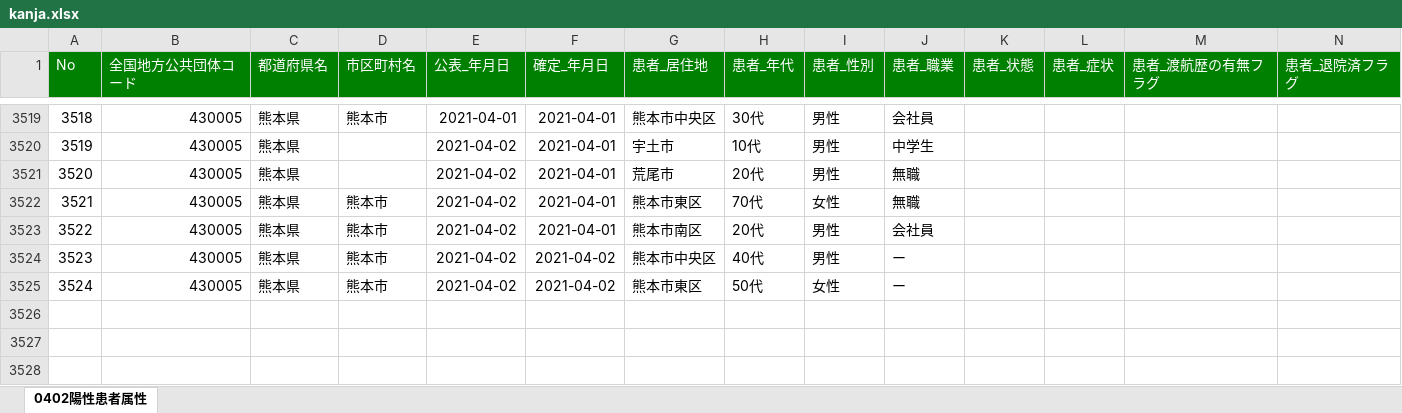
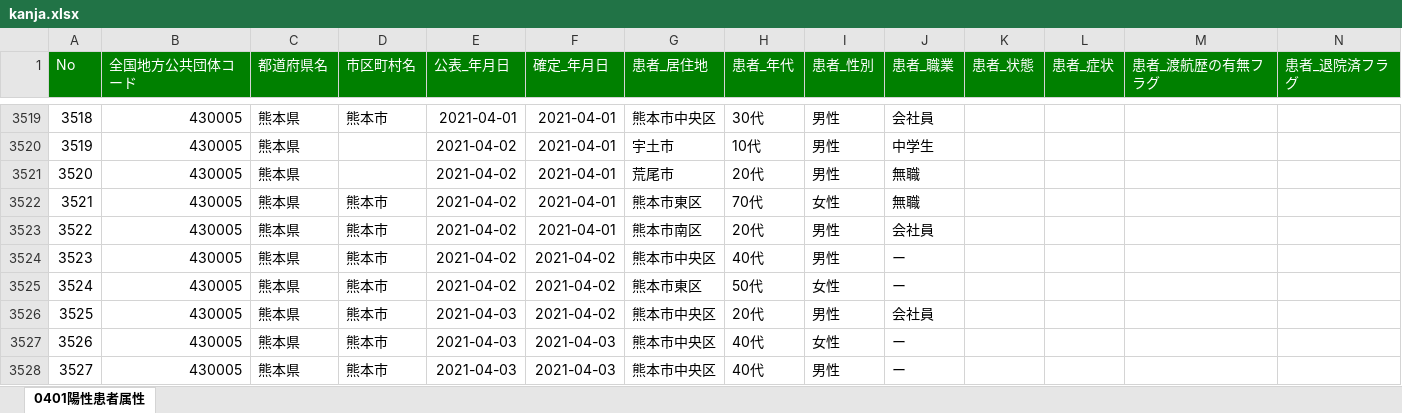
Before and after one commit to makoragi/kumamoto-covid19, an Excel workbook: kanja.xlsx, sheet 0401陽性患者属性, drawn as a sheet; only a part is shown, gaps mark what is left out; values as stored, in another font and other column widths than the file's, no borders; rows hold the shown columns only; the diff names each change by its address in the sheet, - before the commit and + after, or states it on an @@ line.

```diff
--- a/kanja.xlsx (sheet 0401陽性患者属性)
+++ b/kanja.xlsx (sheet 0401陽性患者属性)
-sheet tab: 0402陽性患者属性
+sheet tab: 0401陽性患者属性
+row 3526: 3525 | 430005 | 熊本県 | 熊本市 | 2021-04-03 | 2021-04-02 | 熊本市中央区 | 20代 | 男性 | 会社員
+row 3527: 3526 | 430005 | 熊本県 | 熊本市 | 2021-04-03 | 2021-04-03 | 熊本市中央区 | 40代 | 女性 | ー
+row 3528: 3527 | 430005 | 熊本県 | 熊本市 | 2021-04-03 | 2021-04-03 | 熊本市中央区 | 40代 | 男性 | ー
```
Also changed, not shown: kensa.xlsx, 1 other file.
